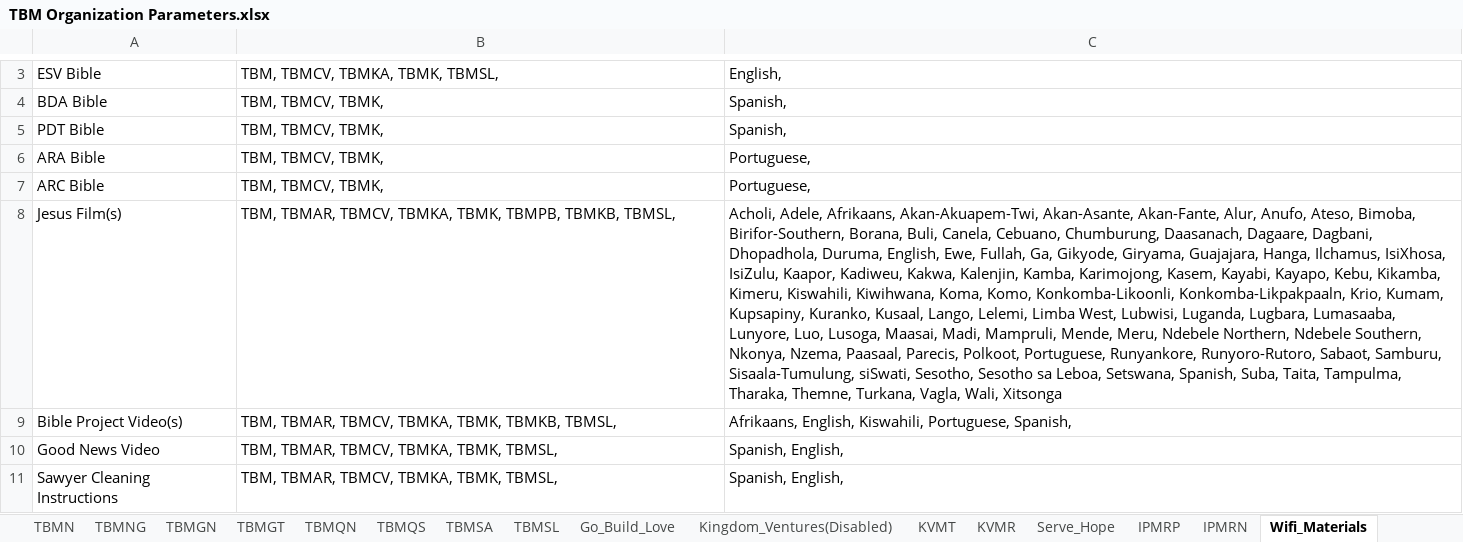
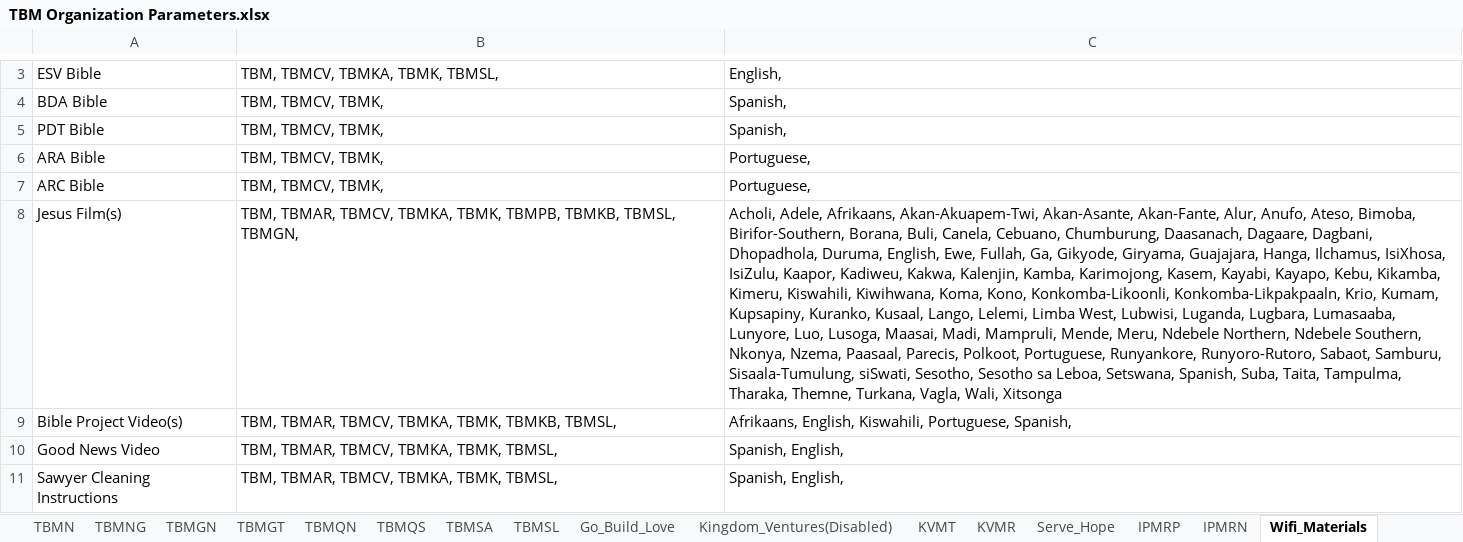
Before and after one commit to The-Bucket-Ministry/Organization-Parameters, an Excel workbook: TBM Organization Parameters.xlsx, sheet Wifi_Materials, drawn as a sheet; only a part is shown, gaps mark what is left out; values as stored, in another font and other column widths than the file's, no borders; the diff covers the shown part only; the diff names each change by its address in the sheet, - before the commit and + after, or states it on an @@ line.

Commit message:
Updating with TBMSL and TBMGL changes

```diff
--- a/TBM Organization Parameters.xlsx (sheet Wifi_Materials)
+++ b/TBM Organization Parameters.xlsx (sheet Wifi_Materials)
-B8: …TBMKB, TBMSL,
+B8: …TBMKB, TBMSL, TBMGN,
-C8: …Kiwihwana, Koma, Komo, Konkomba-Likoonli, Konkomba-Likpakpaaln,…
+C8: …Kiwihwana, Koma, Kono, Konkomba-Likoonli, Konkomba-Likpakpaaln,…
```
Also changed, not shown: 5 edited cells elsewhere in this sheet, sheet Wifi_Downloads.
